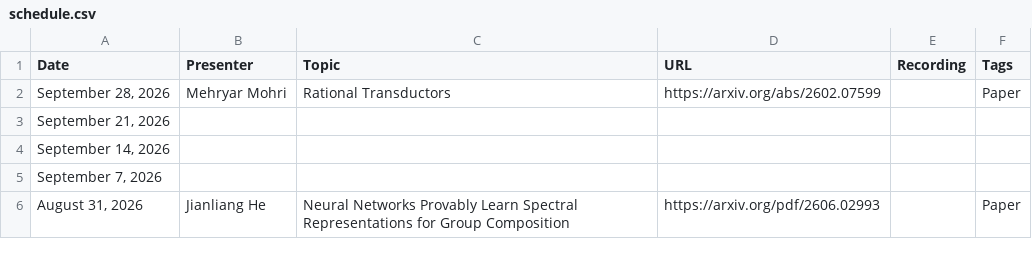
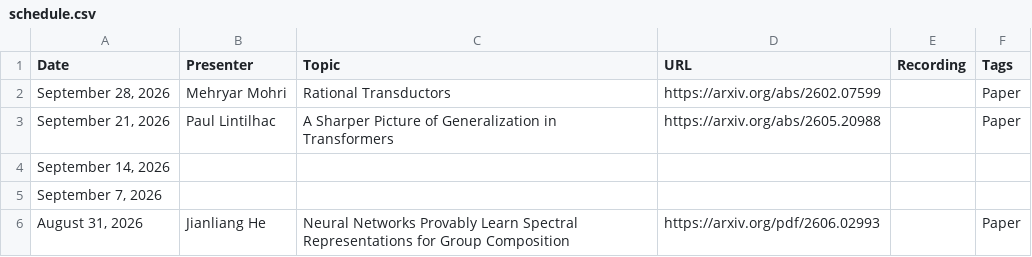
Before and after one commit to flannseminars/flannseminars.github.io, a CSV file: data/schedule.csv, drawn as a sheet; only a part is shown.

Commit message:
paul

```diff
--- a/data/schedule.csv
+++ b/data/schedule.csv
@@ -2,3 +2,3 @@ Date,Presenter,Topic,URL,Recording,Tags
 "September 28, 2026","Mehryar Mohri","Rational Transductors","https://arxiv.org/abs/2602.07599","","Paper"
-"September 21, 2026","","","","",""
+"September 21, 2026","Paul Lintilhac","A Sharper Picture of Generalization in Transformers","https://arxiv.org/abs/2605.20988","","Paper"
 "September 14, 2026","","","","",""
```
Also changed, not shown: 5 other files.
